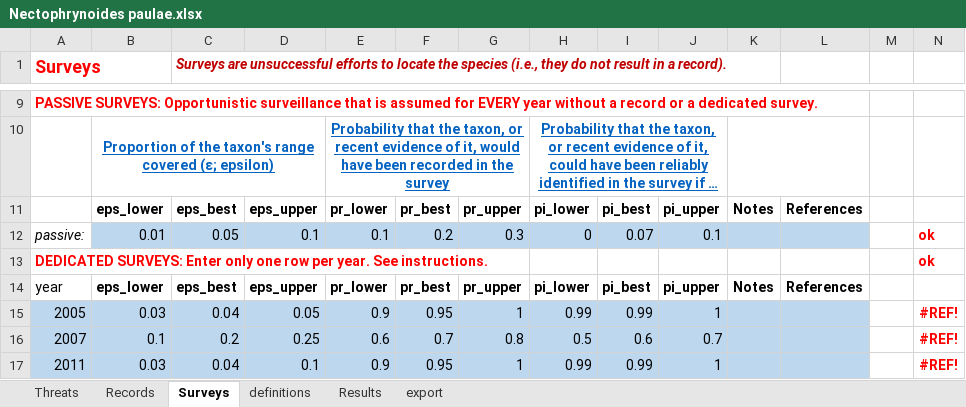
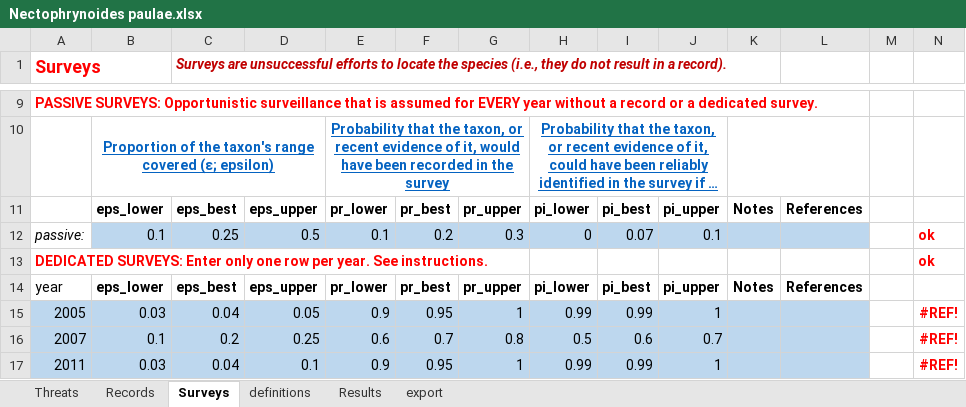
Before and after one commit to hcliedtke/extinct, an Excel workbook: c_maridadi/Nectophrynoides paulae.xlsx, sheet Surveys, drawn as a sheet; only a part is shown, gaps mark what is left out; long unchanged cells end in …; values as stored, in another font and other column widths than the file's, no borders; the diff names each change by its address in the sheet, - before the commit and + after, or states it on an @@ line.

Commit message:
update datasets

```diff
--- a/c_maridadi/Nectophrynoides paulae.xlsx (sheet Surveys)
+++ b/c_maridadi/Nectophrynoides paulae.xlsx (sheet Surveys)
-B12: 0.01
+B12: 0.1
-C12: 0.05
+C12: 0.25
-D12: 0.1
+D12: 0.5
```
Also changed, not shown: c_maridadi/Churamiti maridadi.xlsx, c_maridadi/Nectophrynoides laticeps.xlsx, 2 other files.
